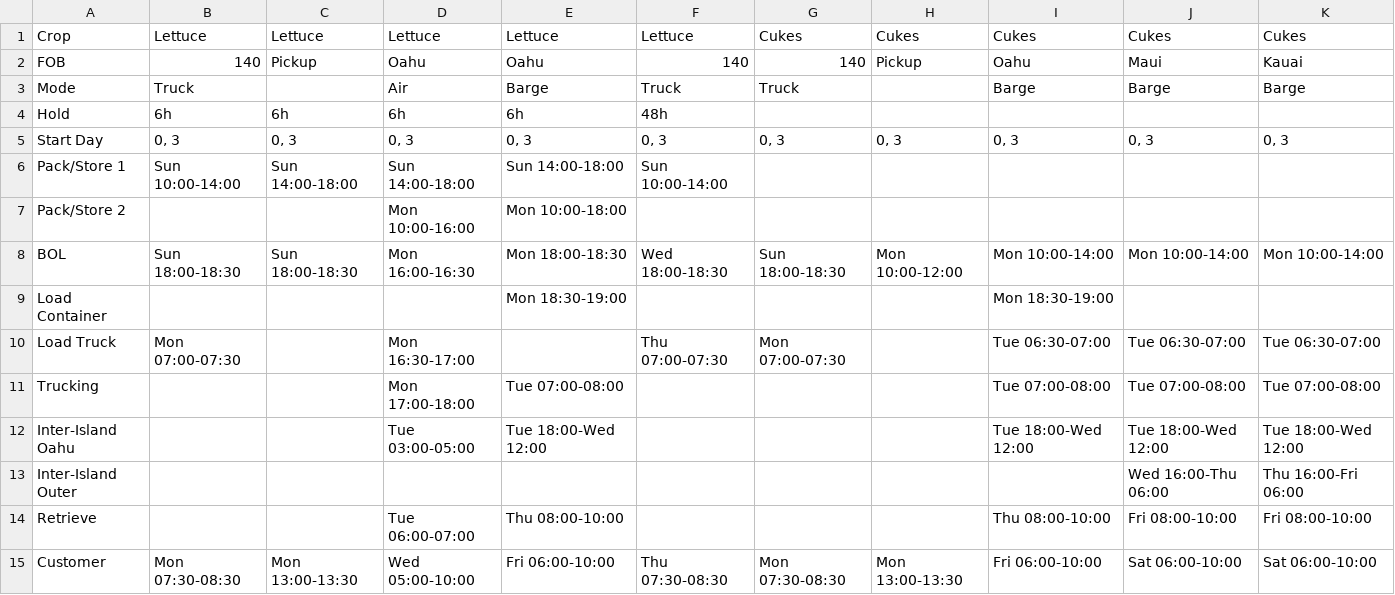
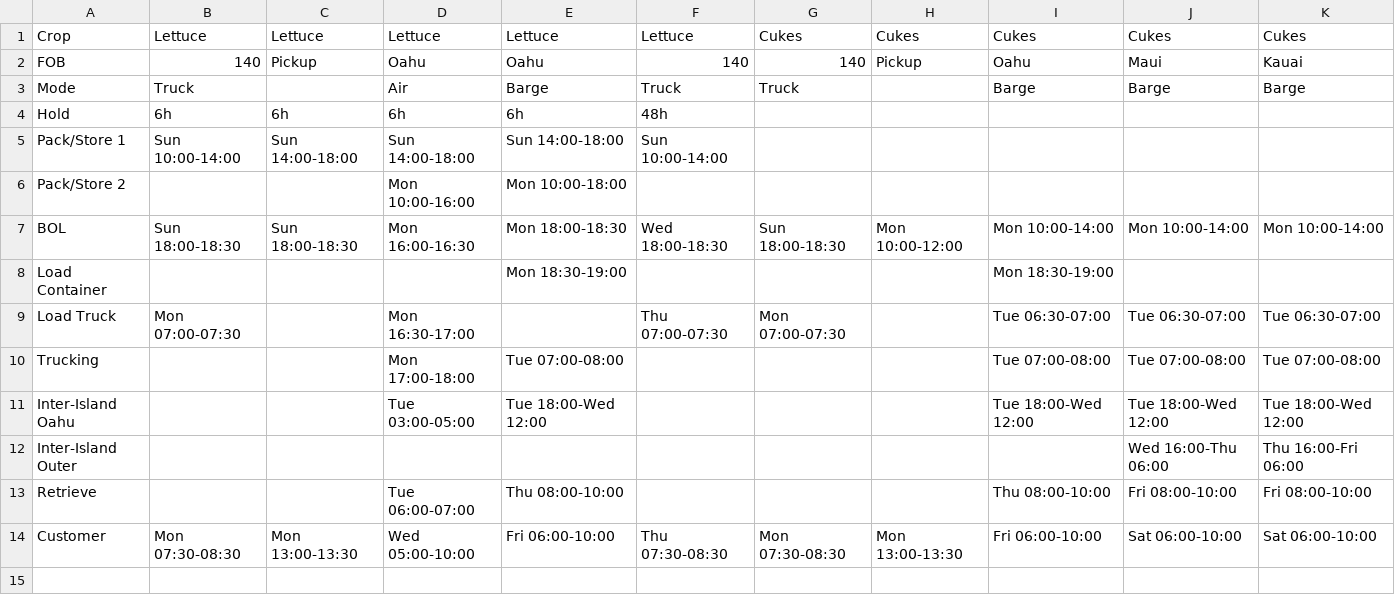
Before and after one commit to lfeder/farm-logistics-map, a CSV file: legs.csv, drawn as a sheet.

```diff
--- a/legs.csv
+++ b/legs.csv
@@ -4,3 +4,2 @@ Mode,Truck,,Air,Barge,Truck,Truck,,Barge,Barge,Barge
 Hold,6h,6h,6h,6h,48h,,,,,
-Start Day,"0, 3","0, 3","0, 3","0, 3","0, 3","0, 3","0, 3","0, 3","0, 3","0, 3"
 Pack/Store 1,Sun 10:00-14:00,Sun 14:00-18:00,Sun 14:00-18:00,Sun 14:00-18:00,Sun 10:00-14:00,,,,,
```
Also changed, not shown: 4 other files.
